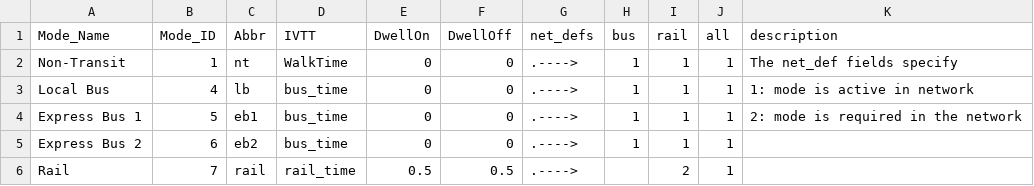
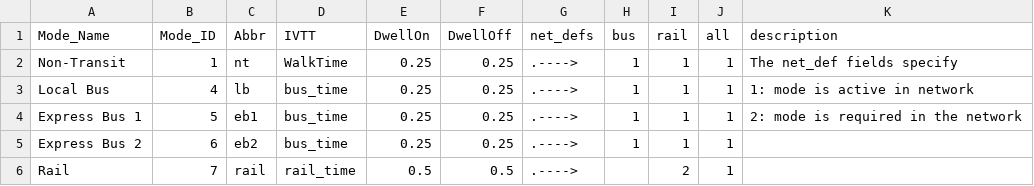
Before and after one commit to Caliper-Corporation/OahuTDFM, a CSV file: master/networks/transit_mode_table.csv, drawn as a sheet.

Commit message:
Improve dwell time handling
The change to the code and mode table together will not change the default model behavior, but this does allow for changes in the mode table to affect model scenarios.
Closes #55

```diff
--- a/master/networks/transit_mode_table.csv
+++ b/master/networks/transit_mode_table.csv
@@ -1,6 +1,6 @@
 Mode_Name,Mode_ID,Abbr,IVTT,DwellOn,DwellOff,net_defs,bus,rail,all,description
-Non-Transit,1,nt,WalkTime,0,0,.---->,1,1,1,The net_def fields specify
-Local Bus,4,lb,bus_time,0,0,.---->,1,1,1,1: mode is active in network
-Express Bus 1,5,eb1,bus_time,0,0,.---->,1,1,1,2: mode is required in the network
-Express Bus 2,6,eb2,bus_time,0,0,.---->,1,1,1,
+Non-Transit,1,nt,WalkTime,0.25,0.25,.---->,1,1,1,The net_def fields specify
+Local Bus,4,lb,bus_time,0.25,0.25,.---->,1,1,1,1: mode is active in network
+Express Bus 1,5,eb1,bus_time,0.25,0.25,.---->,1,1,1,2: mode is required in the network
+Express Bus 2,6,eb2,bus_time,0.25,0.25,.---->,1,1,1,
 Rail,7,rail,rail_time,0.5,0.5,.---->,,2,1,
```
Also changed, not shown: 1 other file.
